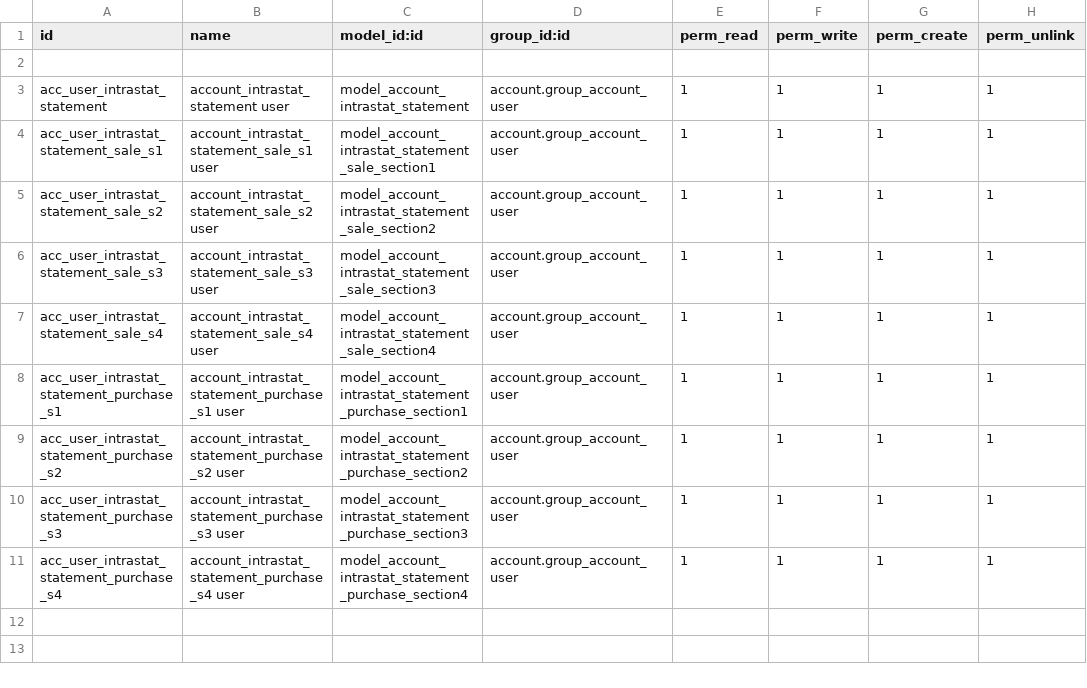
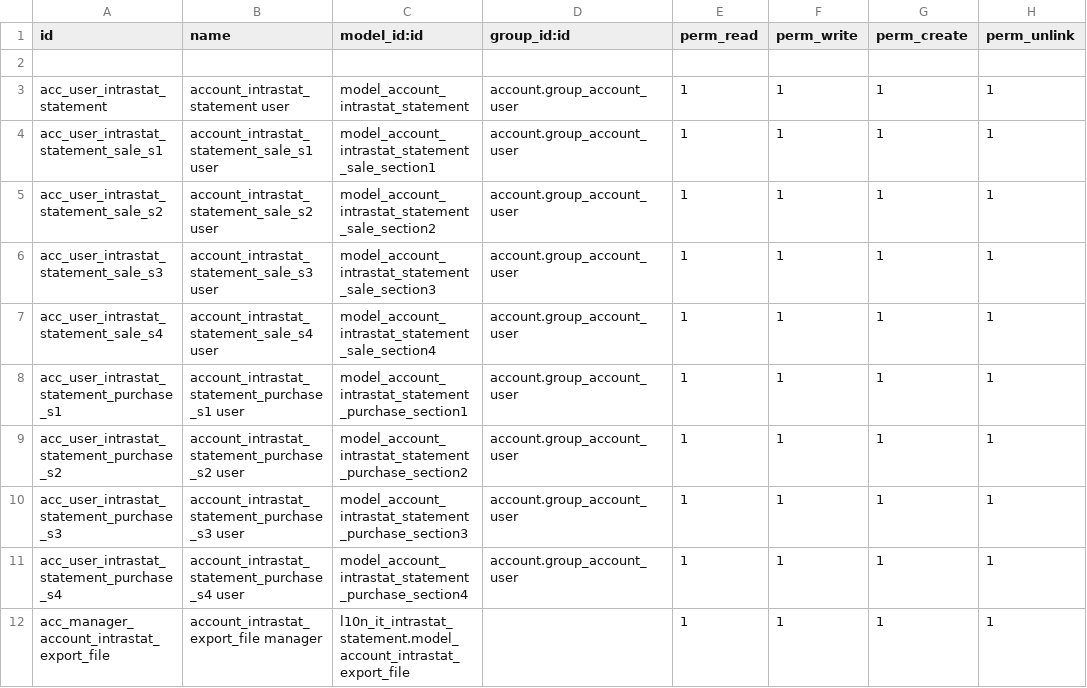
Before and after one commit to Borruso/l10n-italy, a CSV file: l10n_it_intrastat_statement/security/ir.model.access.csv, drawn as a sheet.

Commit message:
[MIG] l10n_it_intrastat_statement: Migration to 14.0

```diff
--- a/l10n_it_intrastat_statement/security/ir.model.access.csv
+++ b/l10n_it_intrastat_statement/security/ir.model.access.csv
@@ -11 +11,2 @@ acc_user_intrastat_statement_purchase_s3,account_intrastat_statement_purchase_s3
 acc_user_intrastat_statement_purchase_s4,account_intrastat_statement_purchase_s4 user,model_account_intrastat_statement_purchase_section4,account.group_account_user,1,1,1,1
+acc_manager_account_intrastat_export_file,account_intrastat_export_file manager,l10n_it_intrastat_statement.model_account_intrastat_export_file,,1,1,1,1
```
Also changed, not shown: 15 other files.
